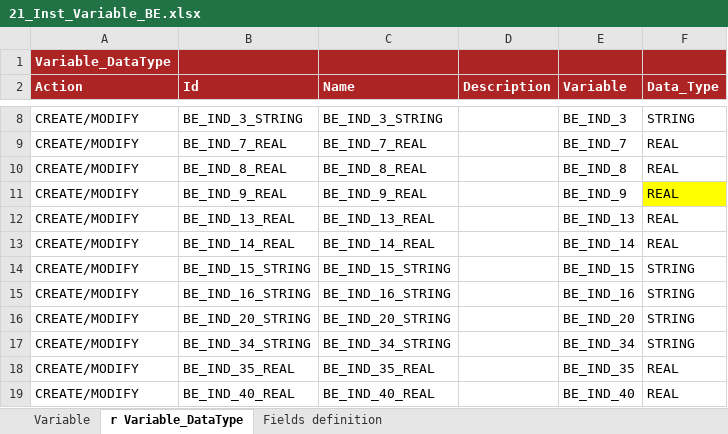
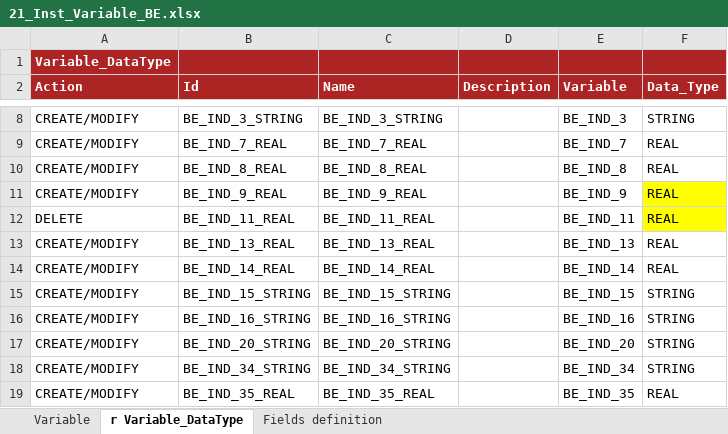
Before and after one commit to cybertop35/intelliJConf, an Excel workbook: earlywarning-pom/earlywarning-config/src/baf-instances/21_Inst_Variable_BE.xlsx, sheet r Variable_DataType, drawn as a sheet; only a part is shown, gaps mark what is left out; the shorter side is filled out with more unchanged rows; values as stored, in another font and other column widths than the file's, no borders; charts and pictures not drawn; the diff names each change by its address in the sheet, - before the commit and + after, or states it on an @@ line.

```diff
--- a/earlywarning-pom/earlywarning-config/src/baf-instances/21_Inst_Variable_BE.xlsx (sheet r Variable_DataType)
+++ b/earlywarning-pom/earlywarning-config/src/baf-instances/21_Inst_Variable_BE.xlsx (sheet r Variable_DataType)
+row 12: DELETE | BE_IND_11_REAL | BE_IND_11_REAL |  | BE_IND_11 | REAL
```
Also changed, not shown: sheet Variable, earlywarning-pom/earlywarning-config/src/baf-configuration/06_LIB_EWS_BE/06_LibFormula.xlsx, earlywarning-pom/earlywarning-config/src/baf-instances/22_Inst_Analysis_Unit_BE.xlsx.
